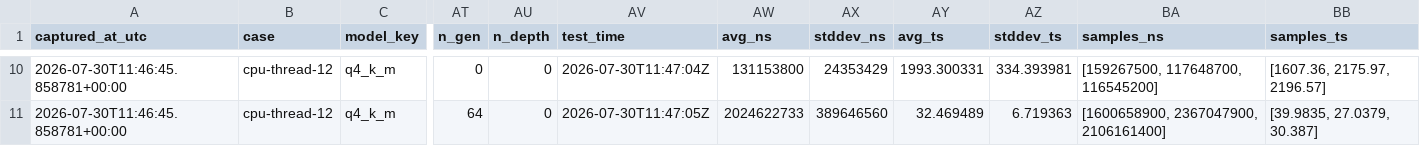
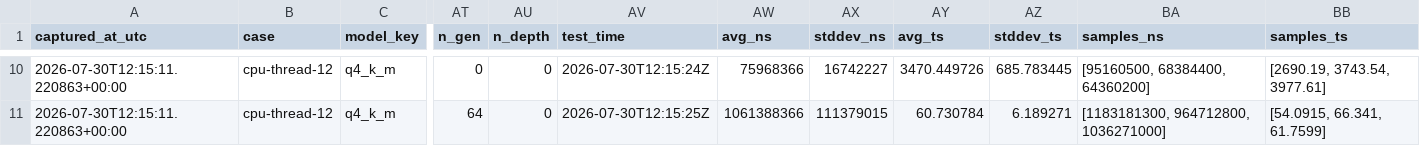
Before and after one commit to Ljzljz-211302/cacheflow-llama-runtime, a CSV file: results/baseline.csv, drawn as a sheet; only a part is shown, gaps mark what is left out; the diff covers the shown part only; the diff names each change by its address in the sheet, - before the commit and + after, or states it on an @@ line.

```diff
--- a/results/baseline.csv
+++ b/results/baseline.csv
-A10:A11 (captured_at_utc): 2026-07-30T11:46:45.858781+00:00
+A10:A11 (captured_at_utc): 2026-07-30T12:15:11.220863+00:00
-AV10 (test_time): 2026-07-30T11:47:04Z
+AV10 (test_time): 2026-07-30T12:15:24Z
-AW10 (avg_ns): 131153800
+AW10 (avg_ns): 75968366
-AX10 (stddev_ns): 24353429
+AX10 (stddev_ns): 16742227
-AY10 (avg_ts): 1993.300331
+AY10 (avg_ts): 3470.449726
-AZ10 (stddev_ts): 334.393981
+AZ10 (stddev_ts): 685.783445
-BA10 (samples_ns): [159267500, 117648700, 116545200]
+BA10 (samples_ns): [95160500, 68384400, 64360200]
-BB10 (samples_ts): [1607.36, 2175.97, 2196.57]
+BB10 (samples_ts): [2690.19, 3743.54, 3977.61]
-AV11 (test_time): 2026-07-30T11:47:05Z
+AV11 (test_time): 2026-07-30T12:15:25Z
-AW11 (avg_ns): 2024622733
+AW11 (avg_ns): 1061388366
-AX11 (stddev_ns): 389646560
+AX11 (stddev_ns): 111379015
-AY11 (avg_ts): 32.469489
+AY11 (avg_ts): 60.730784
-AZ11 (stddev_ts): 6.719363
+AZ11 (stddev_ts): 6.189271
-BA11 (samples_ns): [1600658900, 2367047900, 2106161400]
+BA11 (samples_ns): [1183181300, 964712800, 1036271000]
-BB11 (samples_ts): [39.9835, 27.0379, 30.387]
+BB11 (samples_ts): [54.0915, 66.341, 61.7599]
```
Also changed, not shown: 68 edited cells elsewhere in this file, results/server_summary.csv, 43 other files.
